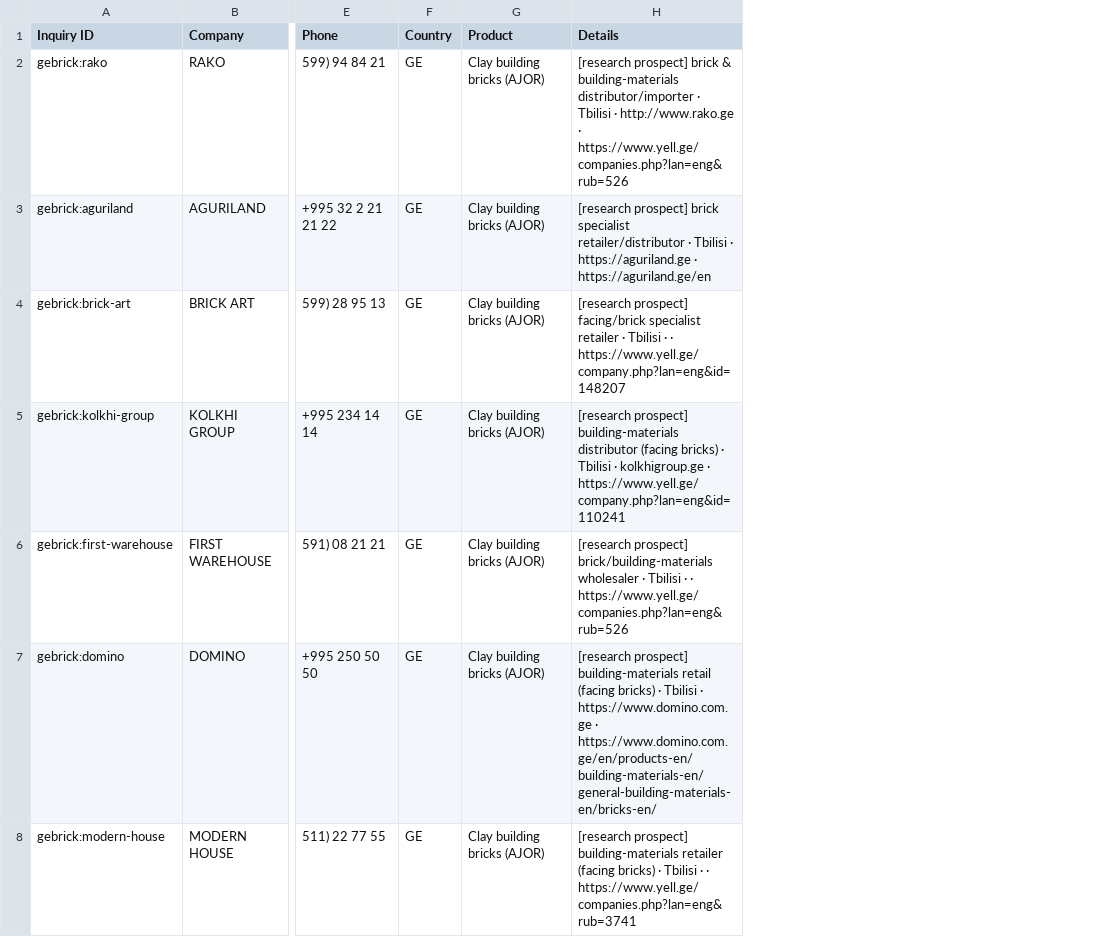
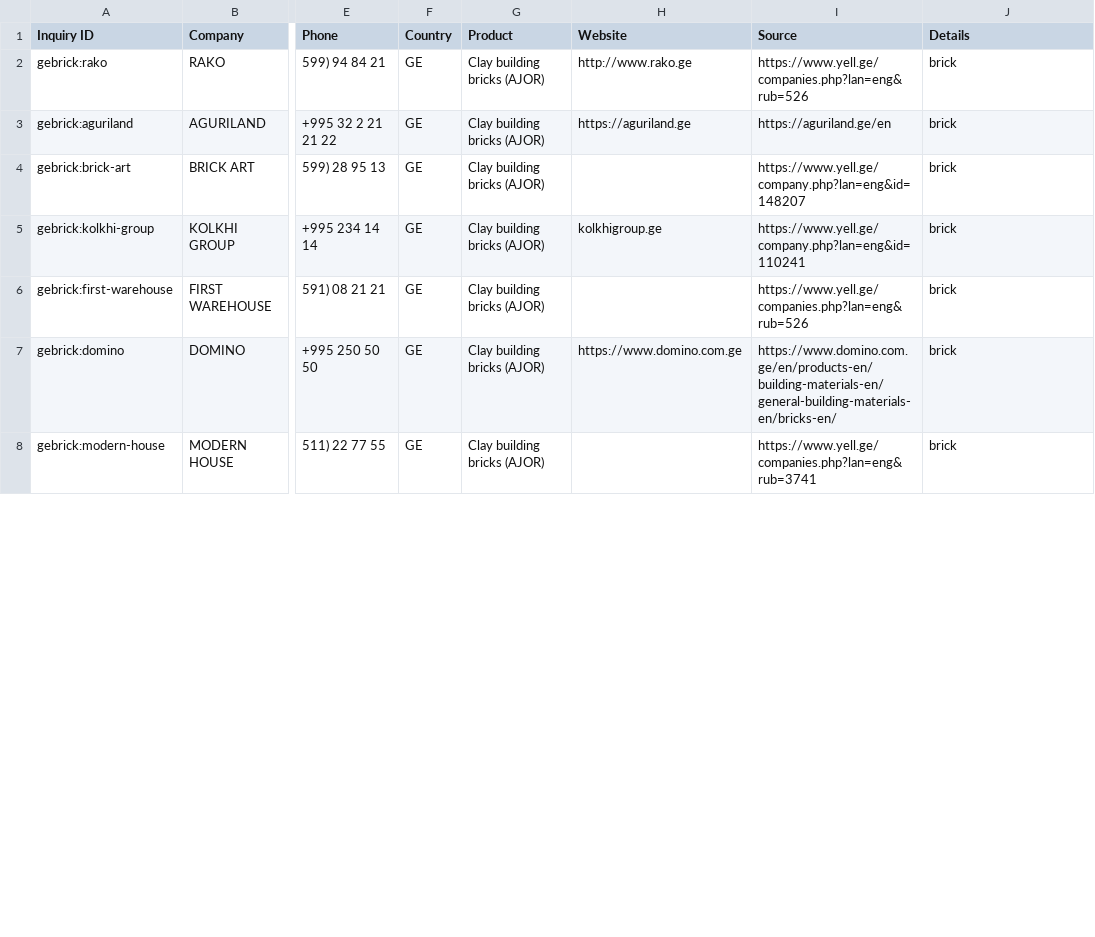
Before and after one commit to admirableparham-png/go4it, a CSV file: docs/prospects/georgia_prospects.csv, drawn as a sheet; only a part is shown, gaps mark what is left out; addresses are those after the commit; the diff covers the shown part only; the diff names each change by its address in the sheet, - before the commit and + after, or states it on an @@ line.

```diff
--- a/docs/prospects/georgia_prospects.csv
+++ b/docs/prospects/georgia_prospects.csv
+column H (Website), rows 2-7: http://www.rako.ge | https://aguriland.ge |  | kolkhigroup.ge |  | https://www.domino.com.ge
+column I (Source), rows 2-8: https://www.yell.ge/companies.php?lan=eng&rub=526 | https://aguriland.ge/en | https://www.yell.ge/company.php?lan=eng&id=148207 | https://www.yell.ge/company.php?lan=eng&id=110241 | https://www.yell.ge/companies.php?lan=eng&rub=526 | https://www.domino.com.ge/en/products-en/building-materials-en/general-building-materials-en/bricks-en/ | https://www.yell.ge/companies.php?lan=eng&rub=3741
-J2 (Details): [research prospect] brick & building-materials distributor/importer · Tbilisi · http://www.rako.ge · https://www.yell.ge/companies.php?lan=eng&rub=526
+J2 (Details): brick
-J3 (Details): [research prospect] brick specialist retailer/distributor · Tbilisi · https://aguriland.ge · https://aguriland.ge/en
+J3 (Details): brick
-J4 (Details): [research prospect] facing/brick specialist retailer · Tbilisi · · https://www.yell.ge/company.php?lan=eng&id=148207
+J4 (Details): brick
-J5 (Details): [research prospect] building-materials distributor (facing bricks) · Tbilisi · kolkhigroup.ge · https://www.yell.ge/company.php?lan=eng&id=110241
+J5 (Details): brick
-J6 (Details): [research prospect] brick/building-materials wholesaler · Tbilisi · · https://www.yell.ge/companies.php?lan=eng&rub=526
+J6 (Details): brick
-J7 (Details): [research prospect] building-materials retail (facing bricks) · Tbilisi · https://www.domino.com.ge · https://www.domino.com.ge/en/products-en/building-materials-en/general-building-materials-en/bricks-en/
+J7 (Details): brick
-J8 (Details): [research prospect] building-materials retailer (facing bricks) · Tbilisi · · https://www.yell.ge/companies.php?lan=eng&rub=3741
+J8 (Details): brick
```
Also changed, not shown: 46 edited cells elsewhere in this file, 3 other files.
